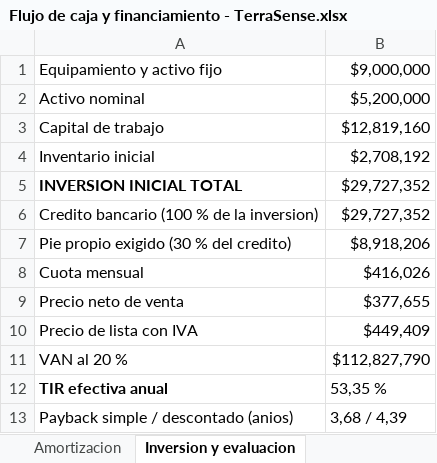
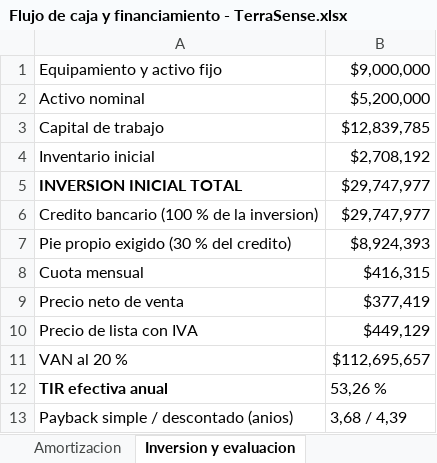
Before and after one commit to Alvarinhoooo7/TerraSence, an Excel workbook: Flujo de caja y financiamiento - TerraSense.xlsx, sheet Inversion y evaluacion, drawn as a sheet; values as stored, in another font and other column widths than the file's, no borders; the diff names each change by its address in the sheet, - before the commit and + after, or states it on an @@ line.

```diff
--- a/Flujo de caja y financiamiento - TerraSense.xlsx (sheet Inversion y evaluacion)
+++ b/Flujo de caja y financiamiento - TerraSense.xlsx (sheet Inversion y evaluacion)
-B3: $12,819,160
+B3: $12,839,785
-B5:B6: $29,727,352
+B5:B6: $29,747,977
-B7: $8,918,206
+B7: $8,924,393
-B8: $416,026
+B8: $416,315
-B9: $377,655
+B9: $377,419
-B10: $449,409
+B10: $449,129
-B11: $112,827,790
+B11: $112,695,657
-B12: 53,35 %
+B12: 53,26 %
```
Also changed, not shown: sheet Resultados, sheet Amortizacion, PCB/BOM_TerraSense.xlsx, 13 other files.
